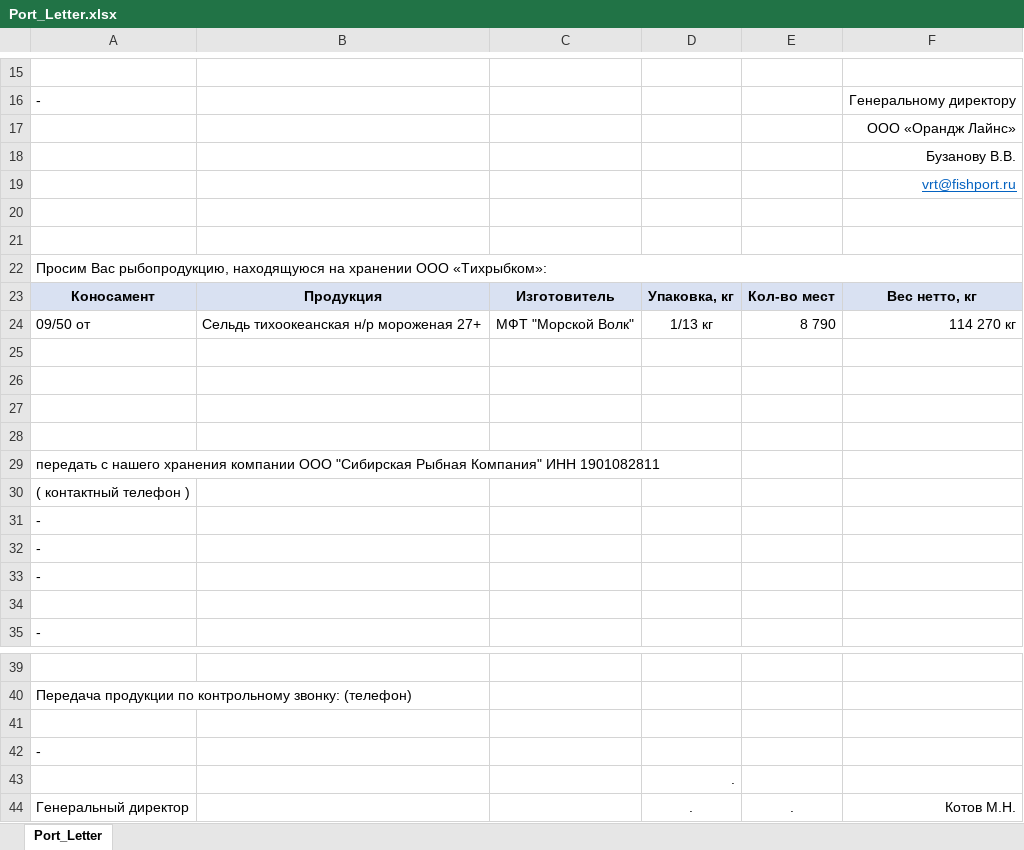
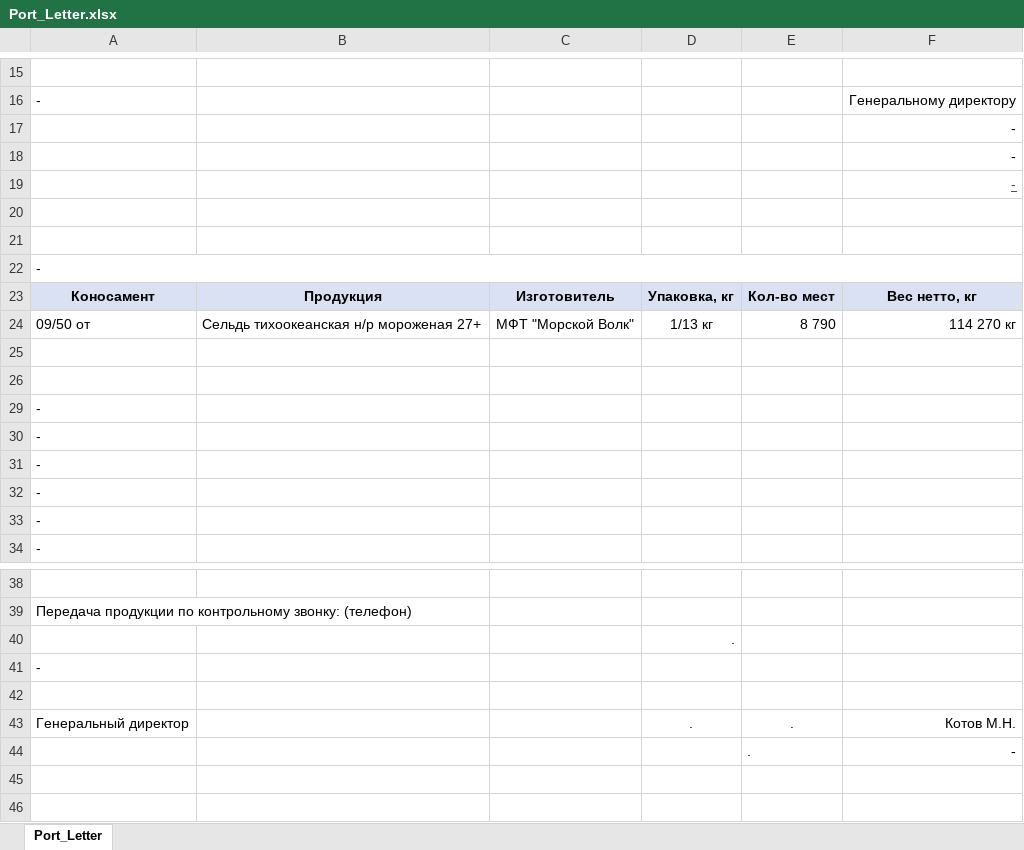
Before and after one commit to KirillKazakoff/tsAddin, an Excel workbook: templates/Port_Letter.xlsx, sheet Port_Letter, drawn as a sheet; only a part is shown, gaps mark what is left out; the shorter side is filled out with more unchanged rows; values as stored, in another font and other column widths than the file's, no borders; conditional formats not drawn; removed rows and columns are numbered as before the commit, all else as after; the diff names each change by its address in the sheet, - before the commit and + after, or states it on an @@ line.

Commit message:
port letter tmp inner samples implemented beta

```diff
--- a/templates/Port_Letter.xlsx (sheet Port_Letter)
+++ b/templates/Port_Letter.xlsx (sheet Port_Letter)
-F17: ООО «Орандж Лайнс»
+F17: -
-F18: Бузанову В.В.
+F18: -
-F19: vrt@fishport.ru
+F19: -
-A22: Просим Вас рыбопродукцию, находящуюся на хранении ООО «Тихрыбком»:
+A22: -
-row 27: (empty)
-row 28: (empty)
-row 29: передать с нашего хранения компании ООО "Сибирская Рыбная Компания" ИНН 1901082811
-row 30: ( контактный телефон )
-A32: (empty)
+A32: -
@@ row 42 moved to row 33: - @@
@@ row 43 moved to row 40: . @@
+row 41: -
```
Also changed, not shown: 14 other files.
